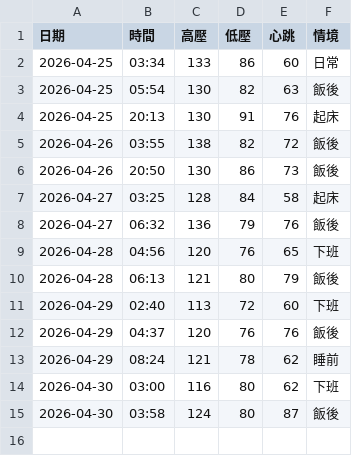
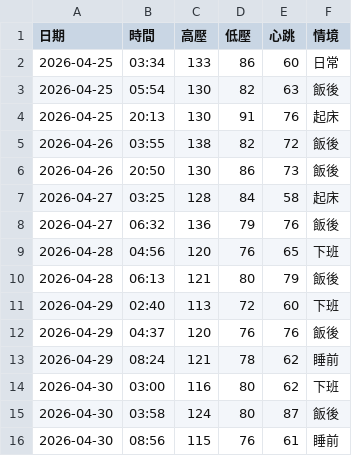
Before and after one commit to nomi53875-byte/health-voice-tracker, a CSV file: data.csv, drawn as a sheet.

Commit message:
Add entry

```diff
--- a/data.csv
+++ b/data.csv
@@ -15 +15,2 @@
 2026-04-30,03:58,124,80,87,飯後
+2026-04-30,08:56,115,76,61,睡前
```
